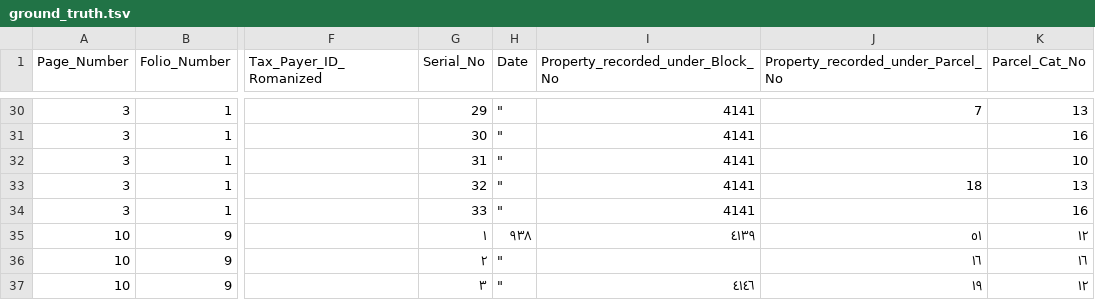
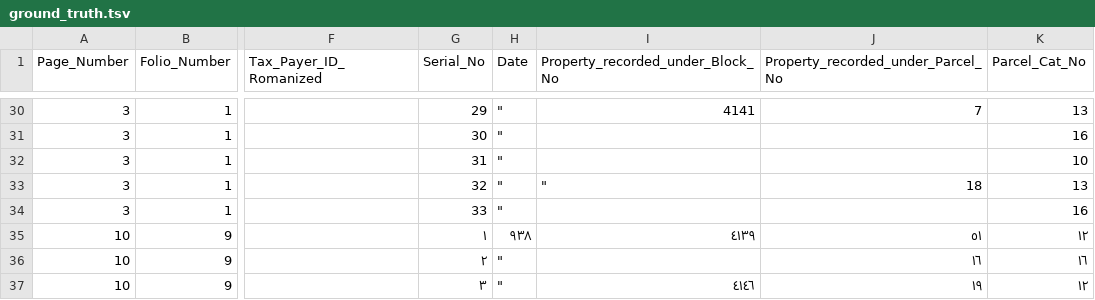
Before and after one commit to sinairusinek/Hadita, a TSV file: ground_truth.tsv, drawn as a sheet; only a part is shown, gaps mark what is left out; the diff covers the shown part only; the diff names each change by its address in the sheet, - before the commit and + after, or states it on an @@ line.

```diff
--- a/ground_truth.tsv
+++ b/ground_truth.tsv
-I31:I32 (Property_recorded_under_Block_No): 4141
+I31:I32 (Property_recorded_under_Block_No): (empty)
-I33 (Property_recorded_under_Block_No): 4141
+I33 (Property_recorded_under_Block_No): "
-I34 (Property_recorded_under_Block_No): 4141
+I34 (Property_recorded_under_Block_No): (empty)
```
Also changed, not shown: 22 edited cells elsewhere in this file.
